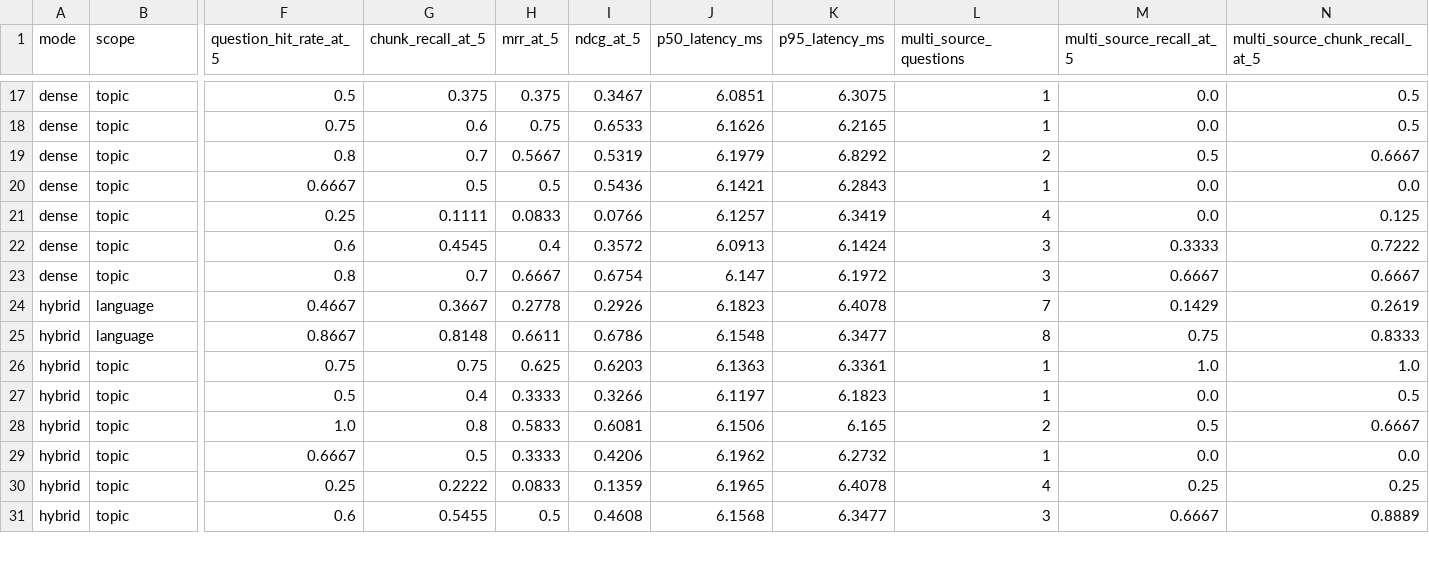
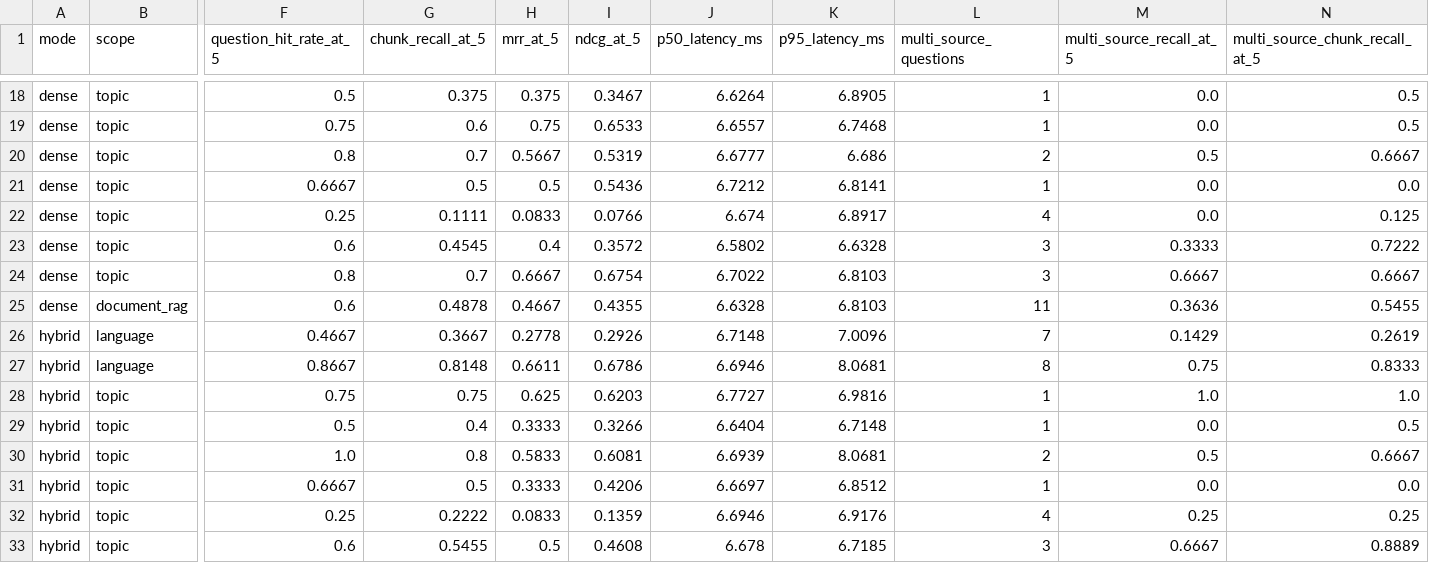
Before and after one commit to aasnani/napas-jakarta, a CSV file: evaluation/results/retrieval_gold_review_30.csv, drawn as a sheet; only a part is shown, gaps mark what is left out; addresses are those after the commit; rows hold the shown columns only; the diff covers the shown part only; the diff names each change by its address in the sheet, - before the commit and + after, or states it on an @@ line.

Commit message:
eval: document current retrieval and prompt checks

```diff
--- a/evaluation/results/retrieval_gold_review_30.csv
+++ b/evaluation/results/retrieval_gold_review_30.csv
-J18 (p50_latency_ms): 6.0851
+J18 (p50_latency_ms): 6.6264
-K18 (p95_latency_ms): 6.3075
+K18 (p95_latency_ms): 6.8905
-J19 (p50_latency_ms): 6.1626
+J19 (p50_latency_ms): 6.6557
-K19 (p95_latency_ms): 6.2165
+K19 (p95_latency_ms): 6.7468
-J20 (p50_latency_ms): 6.1979
+J20 (p50_latency_ms): 6.6777
-K20 (p95_latency_ms): 6.8292
+K20 (p95_latency_ms): 6.686
-J21 (p50_latency_ms): 6.1421
+J21 (p50_latency_ms): 6.7212
-K21 (p95_latency_ms): 6.2843
+K21 (p95_latency_ms): 6.8141
-J22 (p50_latency_ms): 6.1257
+J22 (p50_latency_ms): 6.674
-K22 (p95_latency_ms): 6.3419
+K22 (p95_latency_ms): 6.8917
-J23 (p50_latency_ms): 6.0913
+J23 (p50_latency_ms): 6.5802
-K23 (p95_latency_ms): 6.1424
+K23 (p95_latency_ms): 6.6328
-J24 (p50_latency_ms): 6.147
+J24 (p50_latency_ms): 6.7022
-K24 (p95_latency_ms): 6.1972
+K24 (p95_latency_ms): 6.8103
+row 25: dense | document_rag | 0.6 | 0.4878 | 0.4667 | 0.4355 | 6.6328 | 6.8103 | 11 | 0.3636 | 0.5455
-J26 (p50_latency_ms): 6.1823
+J26 (p50_latency_ms): 6.7148
-K26 (p95_latency_ms): 6.4078
+K26 (p95_latency_ms): 7.0096
-J27 (p50_latency_ms): 6.1548
+J27 (p50_latency_ms): 6.6946
-K27 (p95_latency_ms): 6.3477
+K27 (p95_latency_ms): 8.0681
-J28 (p50_latency_ms): 6.1363
+J28 (p50_latency_ms): 6.7727
-K28 (p95_latency_ms): 6.3361
+K28 (p95_latency_ms): 6.9816
-J29 (p50_latency_ms): 6.1197
+J29 (p50_latency_ms): 6.6404
-K29 (p95_latency_ms): 6.1823
+K29 (p95_latency_ms): 6.7148
-J30 (p50_latency_ms): 6.1506
+J30 (p50_latency_ms): 6.6939
-K30 (p95_latency_ms): 6.165
+K30 (p95_latency_ms): 8.0681
-J31 (p50_latency_ms): 6.1962
+J31 (p50_latency_ms): 6.6697
-K31 (p95_latency_ms): 6.2732
+K31 (p95_latency_ms): 6.8512
-J32 (p50_latency_ms): 6.1965
+J32 (p50_latency_ms): 6.6946
-K32 (p95_latency_ms): 6.4078
+K32 (p95_latency_ms): 6.9176
-J33 (p50_latency_ms): 6.1568
+J33 (p50_latency_ms): 6.678
-K33 (p95_latency_ms): 6.3477
+K33 (p95_latency_ms): 6.7185
```
Also changed, not shown: 3 added rows and 50 edited cells elsewhere in this file, evaluation/results/retrieval_results.csv, 10 other files.
